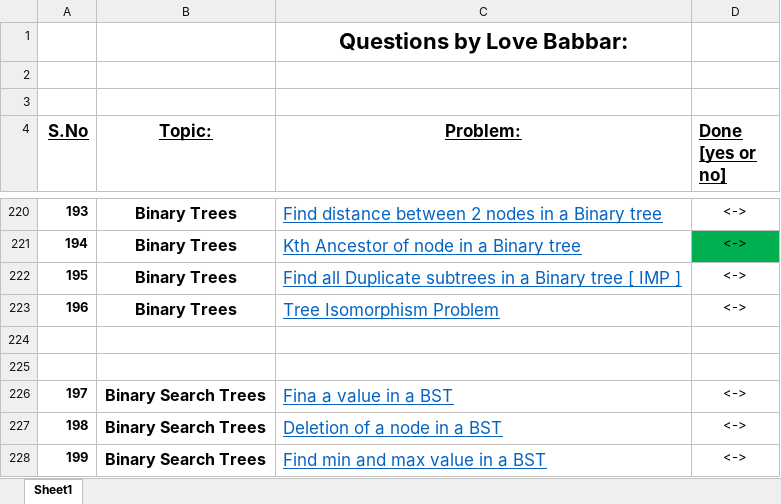
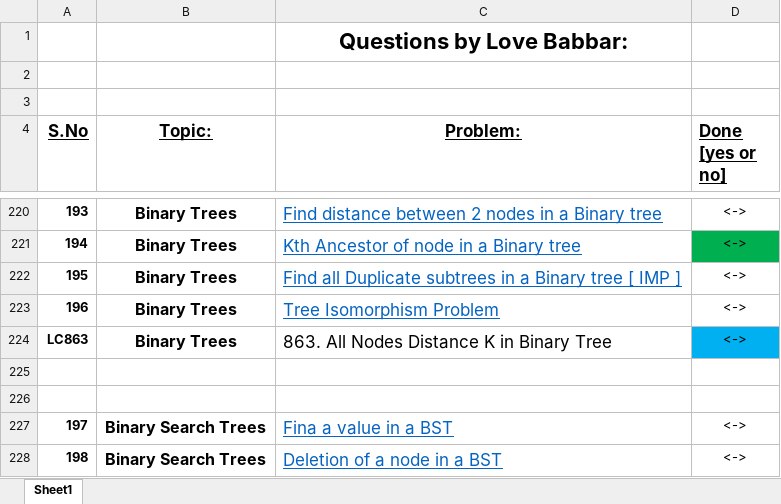
Before and after one commit to aryanagrawal22/DSA-Problem-Solving, an Excel workbook: FINAL450.xlsx, sheet Sheet1, drawn as a sheet; only a part is shown, gaps mark what is left out; the shorter side is filled out with more unchanged rows; values as stored, in another font and other column widths than the file's, no borders; the diff names each change by its address in the sheet, - before the commit and + after, or states it on an @@ line.

```diff
--- a/FINAL450.xlsx (sheet Sheet1)
+++ b/FINAL450.xlsx (sheet Sheet1)
+row 224: LC863 | Binary Trees | 863. All Nodes Distance K in Binary Tree | <->
```
Also changed, not shown: 5 other files.
